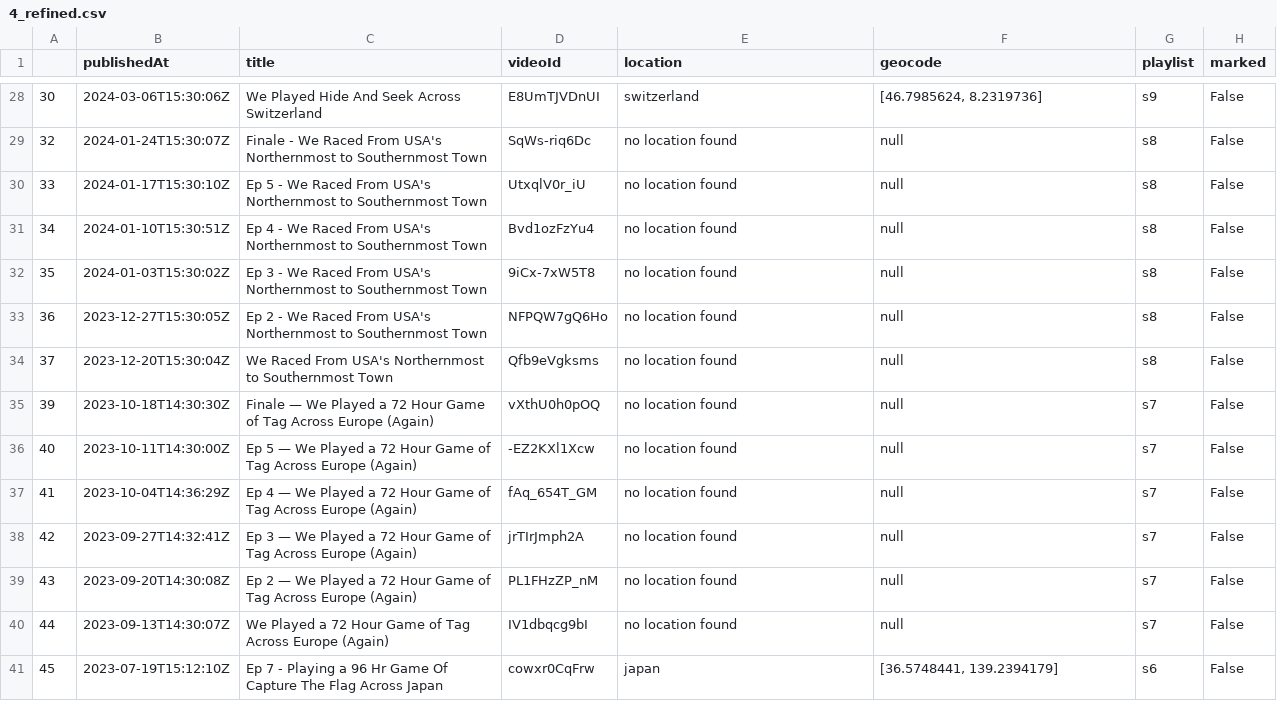
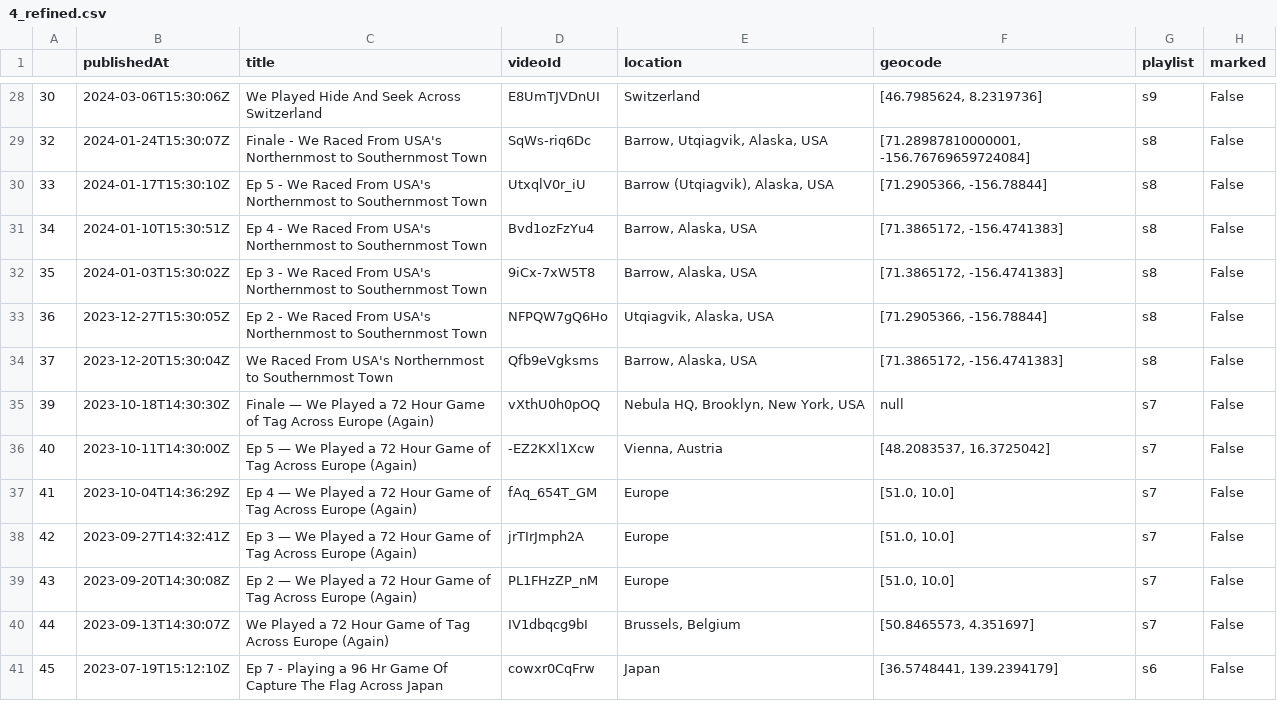
Before and after one commit to pgordineer/jetlagthegamethewebmap, a CSV file: data/4_refined.csv, drawn as a sheet; only a part is shown, gaps mark what is left out; the diff covers the shown part only.

```diff
--- a/data/4_refined.csv
+++ b/data/4_refined.csv
@@ -28,14 +28,14 @@
-30,2024-03-06T15:30:06Z,We Played Hide And Seek Across Switzerland,E8UmTJVDnUI,switzerland,"[46.7985624, 8.2319736]",s9,False
-32,2024-01-24T15:30:07Z,Finale - We Raced From USA's Northernmost to Southernmost Town,SqWs-riq6Dc,no location found,null,s8,False
-33,2024-01-17T15:30:10Z,Ep 5 - We Raced From USA's Northernmost to Southernmost Town,UtxqlV0r_iU,no location found,null,s8,False
-34,2024-01-10T15:30:51Z,Ep 4 - We Raced From USA's Northernmost to Southernmost Town,Bvd1ozFzYu4,no location found,null,s8,False
-35,2024-01-03T15:30:02Z,Ep 3 - We Raced From USA's Northernmost to Southernmost Town,9iCx-7xW5T8,no location found,null,s8,False
-36,2023-12-27T15:30:05Z,Ep 2 - We Raced From USA's Northernmost to Southernmost Town,NFPQW7gQ6Ho,no location found,null,s8,False
-37,2023-12-20T15:30:04Z,We Raced From USA's Northernmost to Southernmost Town,Qfb9eVgksms,no location found,null,s8,False
-39,2023-10-18T14:30:30Z,Finale — We Played a 72 Hour Game of Tag Across Europe (Again),vXthU0h0pOQ,no location found,null,s7,False
-40,2023-10-11T14:30:00Z,Ep 5 — We Played a 72 Hour Game of Tag Across Europe (Again),-EZ2KXl1Xcw,no location found,null,s7,False
-41,2023-10-04T14:36:29Z,Ep 4 — We Played a 72 Hour Game of Tag Across Europe (Again),fAq_654T_GM,no location found,null,s7,False
-42,2023-09-27T14:32:41Z,Ep 3 — We Played a 72 Hour Game of Tag Across Europe (Again),jrTIrJmph2A,no location found,null,s7,False
-43,2023-09-20T14:30:08Z,Ep 2 — We Played a 72 Hour Game of Tag Across Europe (Again),PL1FHzZP_nM,no location found,null,s7,False
-44,2023-09-13T14:30:07Z,We Played a 72 Hour Game of Tag Across Europe (Again),IV1dbqcg9bI,no location found,null,s7,False
-45,2023-07-19T15:12:10Z,Ep 7 - Playing a 96 Hr Game Of Capture The Flag Across Japan,cowxr0CqFrw,japan,"[36.5748441, 139.2394179]",s6,False
+30,2024-03-06T15:30:06Z,We Played Hide And Seek Across Switzerland,E8UmTJVDnUI,Switzerland,"[46.7985624, 8.2319736]",s9,False
+32,2024-01-24T15:30:07Z,Finale - We Raced From USA's Northernmost to Southernmost Town,SqWs-riq6Dc,"Barrow, Utqiagvik, Alaska, USA","[71.28987810000001, -156.76769659724084]",s8,False
+33,2024-01-17T15:30:10Z,Ep 5 - We Raced From USA's Northernmost to Southernmost Town,UtxqlV0r_iU,"Barrow (Utqiagvik), Alaska, USA","[71.2905366, -156.78844]",s8,False
+34,2024-01-10T15:30:51Z,Ep 4 - We Raced From USA's Northernmost to Southernmost Town,Bvd1ozFzYu4,"Barrow, Alaska, USA","[71.3865172, -156.4741383]",s8,False
+35,2024-01-03T15:30:02Z,Ep 3 - We Raced From USA's Northernmost to Southernmost Town,9iCx-7xW5T8,"Barrow, Alaska, USA","[71.3865172, -156.4741383]",s8,False
+36,2023-12-27T15:30:05Z,Ep 2 - We Raced From USA's Northernmost to Southernmost Town,NFPQW7gQ6Ho,"Utqiagvik, Alaska, USA","[71.2905366, -156.78844]",s8,False
+37,2023-12-20T15:30:04Z,We Raced From USA's Northernmost to Southernmost Town,Qfb9eVgksms,"Barrow, Alaska, USA","[71.3865172, -156.4741383]",s8,False
+39,2023-10-18T14:30:30Z,Finale — We Played a 72 Hour Game of Tag Across Europe (Again),vXthU0h0pOQ,"Nebula HQ, Brooklyn, New York, USA",null,s7,False
+40,2023-10-11T14:30:00Z,Ep 5 — We Played a 72 Hour Game of Tag Across Europe (Again),-EZ2KXl1Xcw,"Vienna, Austria","[48.2083537, 16.3725042]",s7,False
+41,2023-10-04T14:36:29Z,Ep 4 — We Played a 72 Hour Game of Tag Across Europe (Again),fAq_654T_GM,Europe,"[51.0, 10.0]",s7,False
+42,2023-09-27T14:32:41Z,Ep 3 — We Played a 72 Hour Game of Tag Across Europe (Again),jrTIrJmph2A,Europe,"[51.0, 10.0]",s7,False
+43,2023-09-20T14:30:08Z,Ep 2 — We Played a 72 Hour Game of Tag Across Europe (Again),PL1FHzZP_nM,Europe,"[51.0, 10.0]",s7,False
+44,2023-09-13T14:30:07Z,We Played a 72 Hour Game of Tag Across Europe (Again),IV1dbqcg9bI,"Brussels, Belgium","[50.8465573, 4.351697]",s7,False
+45,2023-07-19T15:12:10Z,Ep 7 - Playing a 96 Hr Game Of Capture The Flag Across Japan,cowxr0CqFrw,Japan,"[36.5748441, 139.2394179]",s6,False
```
Also changed, not shown: 98 edited cells elsewhere in this file, data/data_with_loc.csv, 5 other files.
